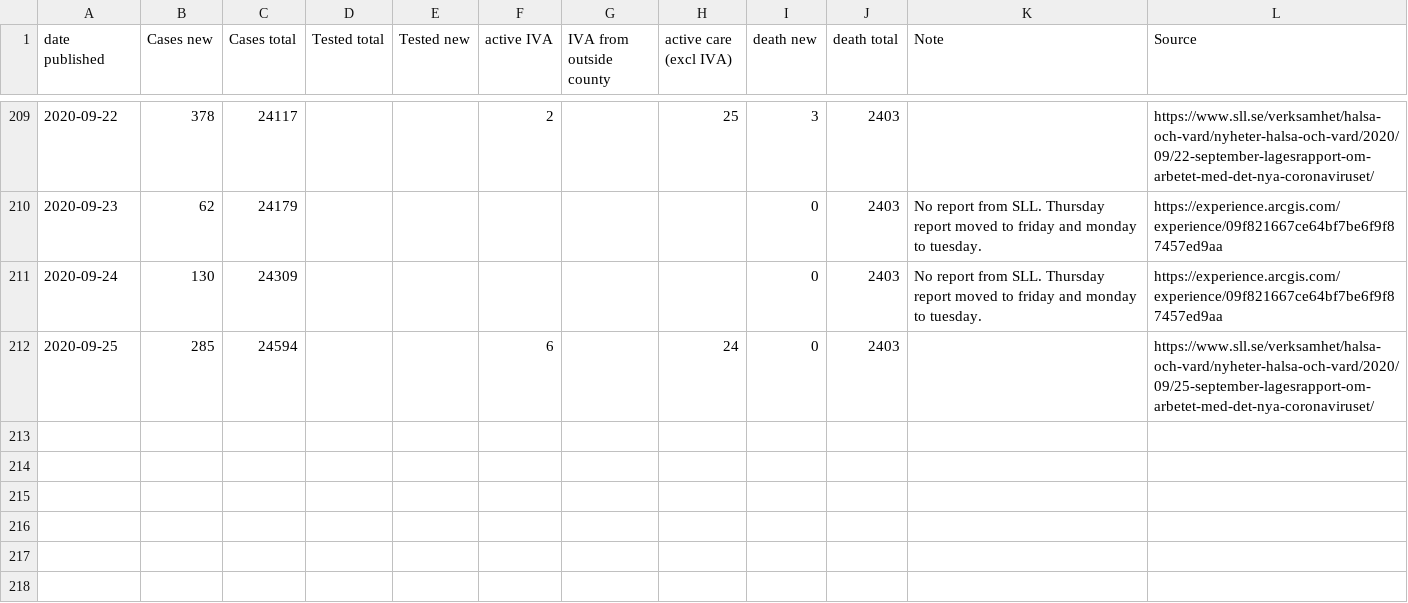
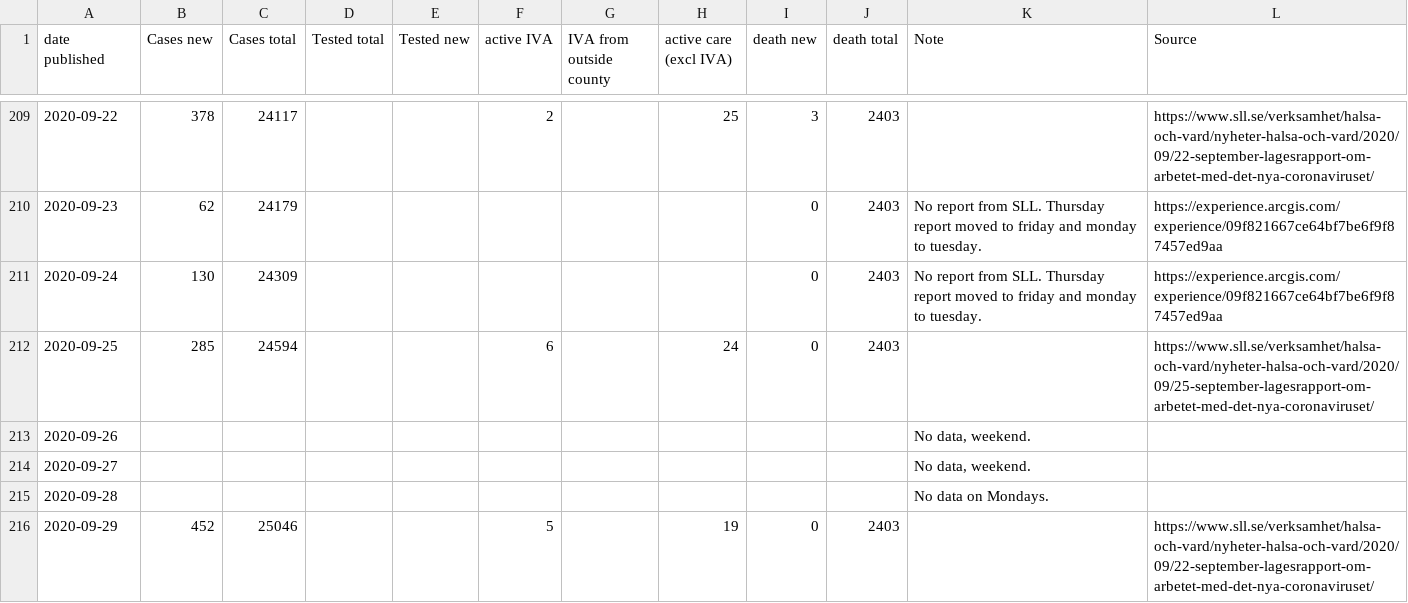
Before and after one commit to mrunesson/covid-19, a CSV file: Corona - Stockholm.csv, drawn as a sheet; only a part is shown, gaps mark what is left out.

Commit message:
2020-09-29 added

```diff
--- a/Corona - Stockholm.csv
+++ b/Corona - Stockholm.csv
@@ -212 +212,5 @@ date published,Cases new,Cases total,Tested total,Tested new,active IVA,IVA from
 2020-09-25,285,24594,,,6,,24,0,2403,,https://www.sll.se/verksamhet/halsa-och-vard/nyheter-halsa-och-vard/2020/09/25-september-lagesrapport-om-arbetet-med-det-nya-coronaviruset/
+2020-09-26,,,,,,,,,,"No data, weekend.",
+2020-09-27,,,,,,,,,,"No data, weekend.",
+2020-09-28,,,,,,,,,,No data on Mondays.,
+2020-09-29,452,25046,,,5,,19,0,2403,,https://www.sll.se/verksamhet/halsa-och-vard/nyheter-halsa-och-vard/2020/09/22-september-lagesrapport-om-arbetet-med-det-nya-coronaviruset/
```
